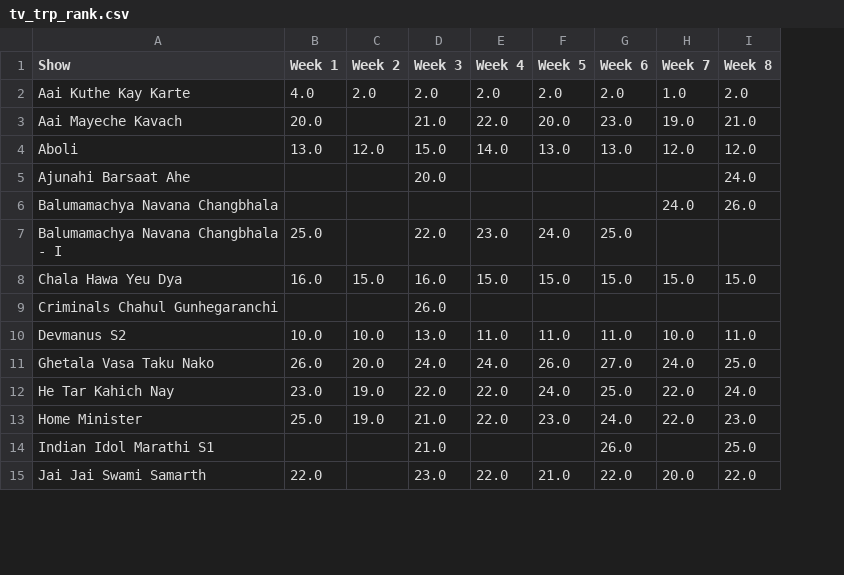
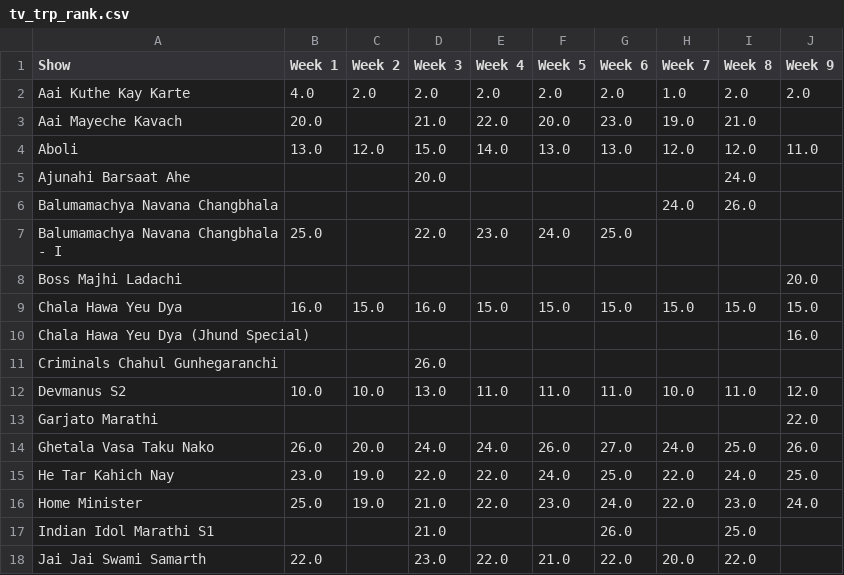
Before and after one commit to rohitk04/marathi-shows-data, a CSV file: data/csv/shows/tv/tv_trp_rank.csv, drawn as a sheet; only a part is shown; the diff names each change by its address in the sheet, - before the commit and + after, or states it on an @@ line.

Commit message:
Added week 9 data for tv trp

```diff
--- a/data/csv/shows/tv/tv_trp_rank.csv
+++ b/data/csv/shows/tv/tv_trp_rank.csv
+column J (Week 9), rows 2-4: 2.0 |  | 11.0; row 9: 15.0; row 12: 12.0; rows 14-16: 26.0 | 25.0 | 24.0
+row 8: Boss Majhi Ladachi |  |  |  |  |  |  |  |  | 20.0
+row 10: Chala Hawa Yeu Dya (Jhund Special) |  |  |  |  |  |  |  |  | 16.0
+row 13: Garjato Marathi |  |  |  |  |  |  |  |  | 22.0
```
Also changed, not shown: data/csv/shows/info.csv, data/csv/shows/tv/tv_trp_trp.csv, 4 other files.
